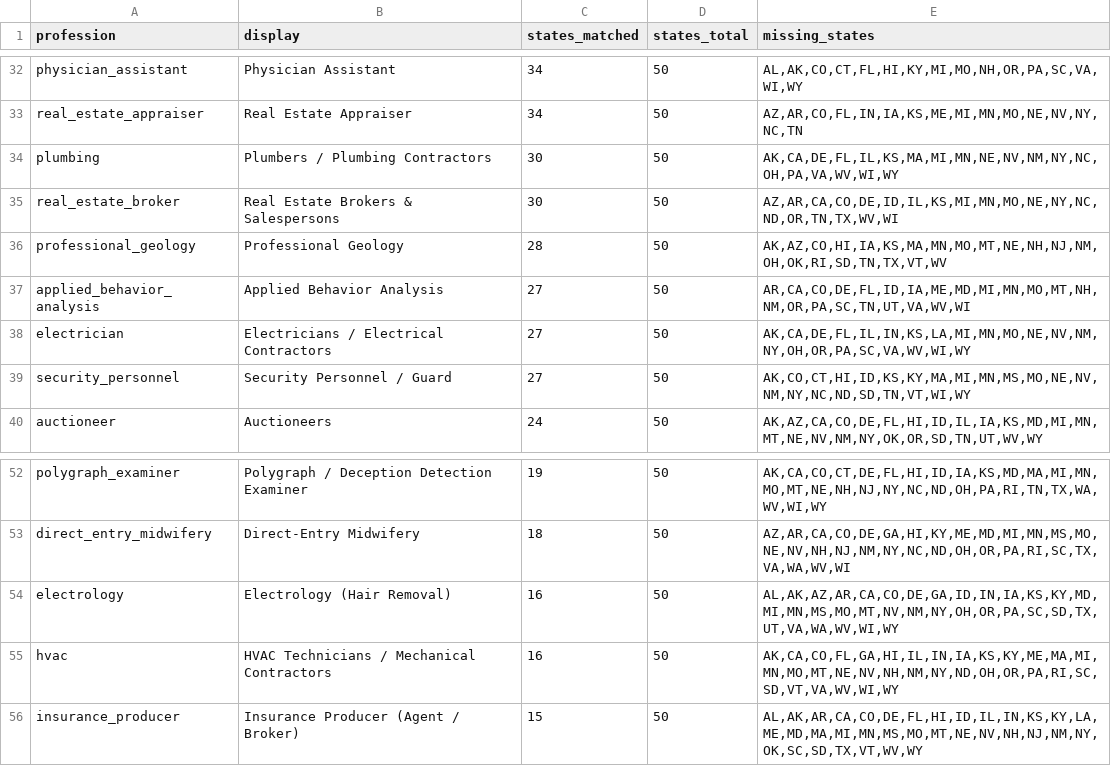
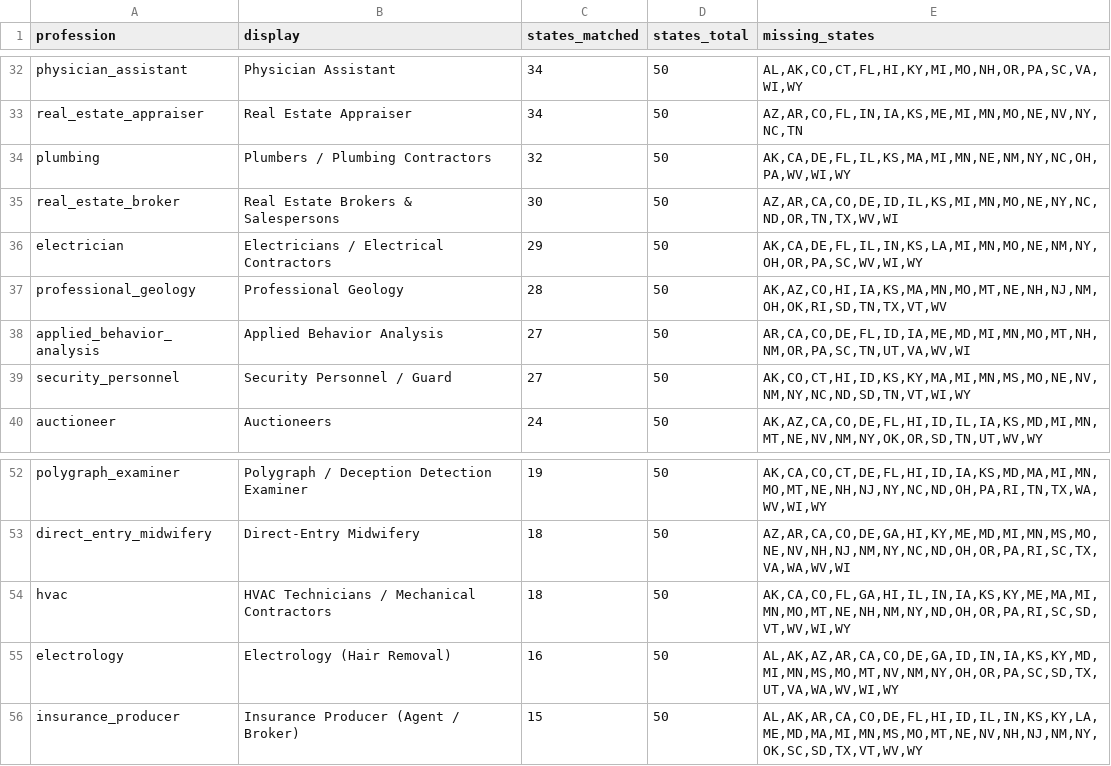
Before and after one commit to recodingamerica/licensure-comparison-tool, a CSV file: pipeline/results/profession_index/_coverage.csv, drawn as a sheet; only a part is shown, gaps mark what is left out.

```diff
--- a/pipeline/results/profession_index/_coverage.csv
+++ b/pipeline/results/profession_index/_coverage.csv
@@ -33,7 +33,7 @@ physician_assistant,Physician Assistant,34,50,"AL,AK,CO,CT,FL,HI,KY,MI,MO,NH,OR,
 real_estate_appraiser,Real Estate Appraiser,34,50,"AZ,AR,CO,FL,IN,IA,KS,ME,MI,MN,MO,NE,NV,NY,NC,TN"
-plumbing,Plumbers / Plumbing Contractors,30,50,"AK,CA,DE,FL,IL,KS,MA,MI,MN,NE,NV,NM,NY,NC,OH,PA,VA,WV,WI,WY"
+plumbing,Plumbers / Plumbing Contractors,32,50,"AK,CA,DE,FL,IL,KS,MA,MI,MN,NE,NM,NY,NC,OH,PA,WV,WI,WY"
 real_estate_broker,Real Estate Brokers & Salespersons,30,50,"AZ,AR,CA,CO,DE,ID,IL,KS,MI,MN,MO,NE,NY,NC,ND,OR,TN,TX,WV,WI"
+electrician,Electricians / Electrical Contractors,29,50,"AK,CA,DE,FL,IL,IN,KS,LA,MI,MN,MO,NE,NM,NY,OH,OR,PA,SC,WV,WI,WY"
 professional_geology,Professional Geology,28,50,"AK,AZ,CO,HI,IA,KS,MA,MN,MO,MT,NE,NH,NJ,NM,OH,OK,RI,SD,TN,TX,VT,WV"
 applied_behavior_analysis,Applied Behavior Analysis,27,50,"AR,CA,CO,DE,FL,ID,IA,ME,MD,MI,MN,MO,MT,NH,NM,OR,PA,SC,TN,UT,VA,WV,WI"
-electrician,Electricians / Electrical Contractors,27,50,"AK,CA,DE,FL,IL,IN,KS,LA,MI,MN,MO,NE,NV,NM,NY,OH,OR,PA,SC,VA,WV,WI,WY"
 security_personnel,Security Personnel / Guard,27,50,"AK,CO,CT,HI,ID,KS,KY,MA,MI,MN,MS,MO,NE,NV,NM,NY,NC,ND,SD,TN,VT,WI,WY"
@@ -53,4 +53,4 @@ polygraph_examiner,Polygraph / Deception Detection Examiner,19,50,"AK,CA,CO,CT,D
 direct_entry_midwifery,Direct-Entry Midwifery,18,50,"AZ,AR,CA,CO,DE,GA,HI,KY,ME,MD,MI,MN,MS,MO,NE,NV,NH,NJ,NM,NY,NC,ND,OH,OR,PA,RI,SC,TX,VA,WA,WV,WI"
+hvac,HVAC Technicians / Mechanical Contractors,18,50,"AK,CA,CO,FL,GA,HI,IL,IN,IA,KS,KY,ME,MA,MI,MN,MO,MT,NE,NH,NM,NY,ND,OH,OR,PA,RI,SC,SD,VT,WV,WI,WY"
 electrology,Electrology (Hair Removal),16,50,"AL,AK,AZ,AR,CA,CO,DE,GA,ID,IN,IA,KS,KY,MD,MI,MN,MS,MO,MT,NV,NM,NY,OH,OR,PA,SC,SD,TX,UT,VA,WA,WV,WI,WY"
-hvac,HVAC Technicians / Mechanical Contractors,16,50,"AK,CA,CO,FL,GA,HI,IL,IN,IA,KS,KY,ME,MA,MI,MN,MO,MT,NE,NV,NH,NM,NY,ND,OH,OR,PA,RI,SC,SD,VT,VA,WV,WI,WY"
 insurance_producer,Insurance Producer (Agent / Broker),15,50,"AL,AK,AR,CA,CO,DE,FL,HI,ID,IL,IN,KS,KY,LA,ME,MD,MA,MI,MN,MS,MO,MT,NE,NV,NH,NJ,NM,NY,OK,SC,SD,TX,VT,WV,WY"
```
Also changed, not shown: 4 other files.
